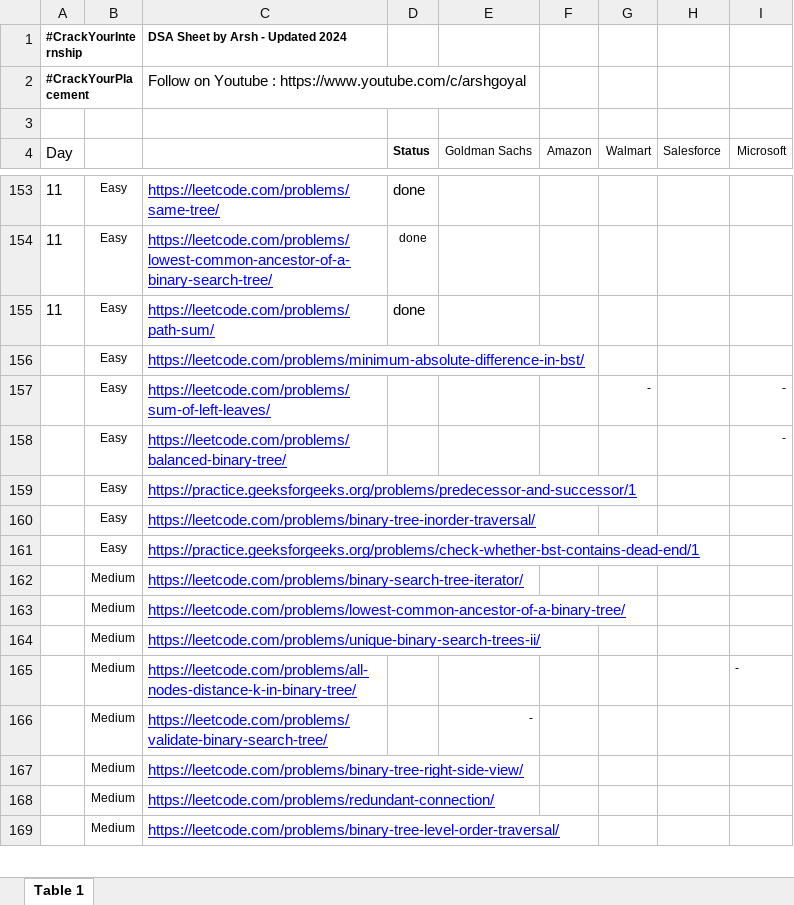
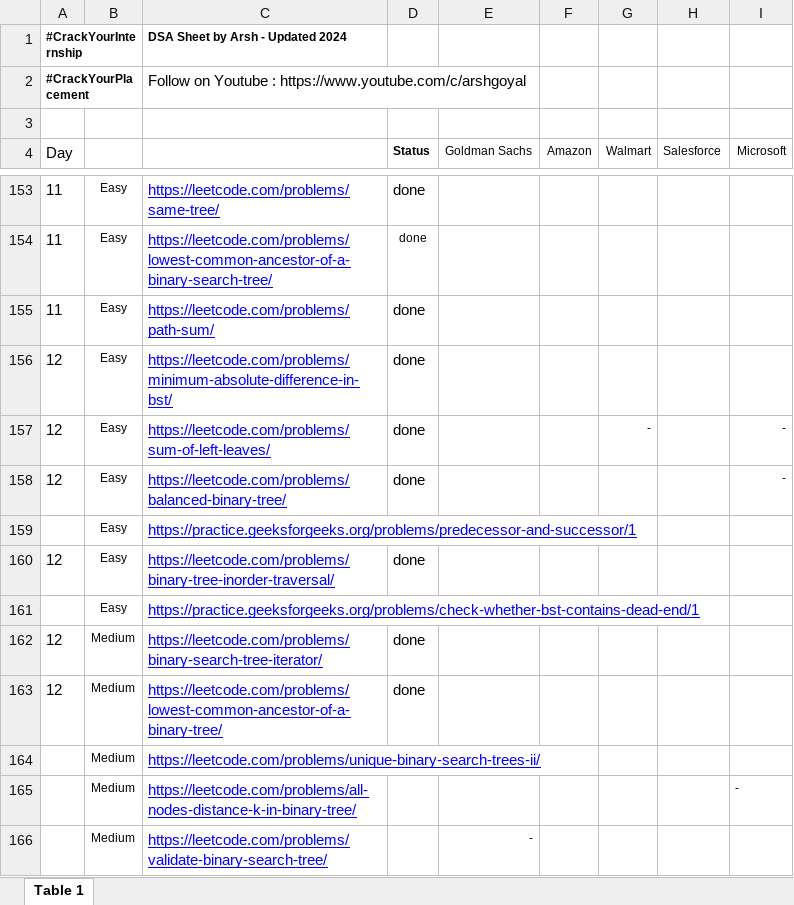
Before and after one commit to gurneeshs/-CrackYourInternship, an Excel workbook: #DSASheetbyArsh (45-60 Days) - Google Sheets.xlsx, sheet Table 1, drawn as a sheet; only a part is shown, gaps mark what is left out; the shorter side is filled out with more unchanged rows; values as stored, in another font and other column widths than the file's, no borders; the diff names each change by its address in the sheet, - before the commit and + after, or states it on an @@ line.

```diff
--- a/#DSASheetbyArsh (45-60 Days) - Google Sheets.xlsx (sheet Table 1)
+++ b/#DSASheetbyArsh (45-60 Days) - Google Sheets.xlsx (sheet Table 1)
-A156:A158 (Day): (empty)
+A156:A158 (Day): 12
-D156:D158 (Status): (empty)
+D156:D158 (Status): done
-A160 (Day): (empty)
+A160 (Day): 12
-D160 (Status): (empty)
+D160 (Status): done
-A162:A163 (Day): (empty)
+A162:A163 (Day): 12
-D162:D163 (Status): (empty)
+D162:D163 (Status): done
```
Also changed, not shown: 6 other files.
